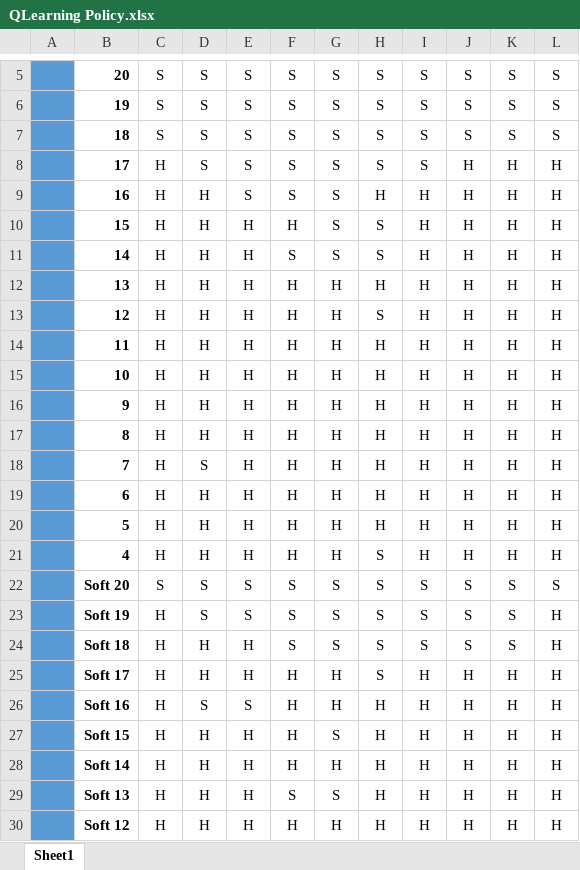
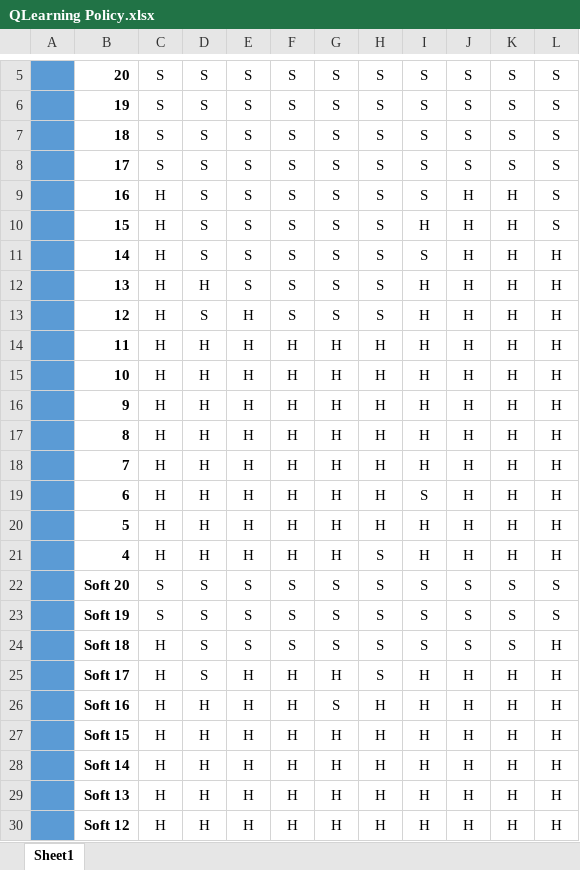
Before and after one commit to jakemantiv/blackjackAI, an Excel workbook: Excel Policies/QLearning Policy.xlsx, sheet Sheet1, drawn as a sheet; only a part is shown, gaps mark what is left out; values as stored, in another font and other column widths than the file's, no borders; conditional formats not drawn; the diff names each change by its address in the sheet, - before the commit and + after, or states it on an @@ line.

Commit message:
Updated Excel Policies

```diff
--- a/Excel Policies/QLearning Policy.xlsx (sheet Sheet1)
+++ b/Excel Policies/QLearning Policy.xlsx (sheet Sheet1)
-C8: H
+C8: S
-J8: H
+J8: S
-K8: H
+K8: S
-L8:L10: H
+L8:L10: S
-D9:D11: H
+D9:D11: S
-H9: H
+H9: S
-I9: H
+I9: S
-E10:E12: H
+E10:E12: S
-F10: H
+F10: S
-I11: H
+I11: S
-F12:F13: H
+F12:F13: S
-G12:G13: H
+G12:G13: S
-H12: H
+H12: S
-D13: H
+D13: S
-D18: S
+D18: H
-I19: H
+I19: S
-C23: H
+C23: S
-L23: H
+L23: S
-D24:D25: H
+D24:D25: S
-E24: H
+E24: S
-D26: S
+D26: H
-E26: S
+E26: H
-G26: H
+G26: S
-G27: S
+G27: H
-F29: S
+F29: H
-G29: S
+G29: H
```
Also changed, not shown: Excel Policies/DoubleQ.xlsx, Excel Policies/SARSA Policy.xlsx, 1 other file.
